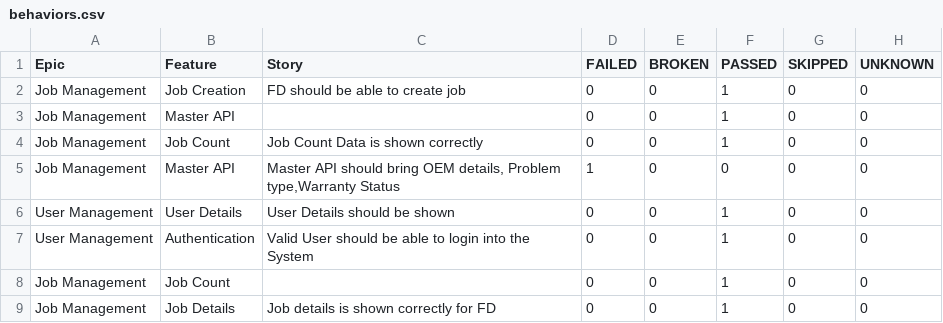
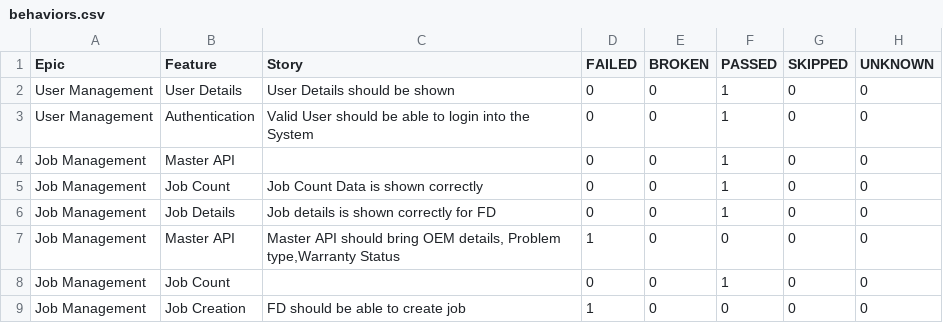
Before and after one commit to rounit/PhoenixTestAutomationFramework, a CSV file: data/behaviors.csv, drawn as a sheet.

```diff
--- a/data/behaviors.csv
+++ b/data/behaviors.csv
@@ -1,9 +1,9 @@
 "Epic","Feature","Story","FAILED","BROKEN","PASSED","SKIPPED","UNKNOWN"
-"Job Management","Job Creation","FD should be able to create job","0","0","1","0","0"
+"User Management","User Details","User Details should be shown","0","0","1","0","0"
+"User Management","Authentication","Valid User should be able to login into the System","0","0","1","0","0"
 "Job Management","Master API","","0","0","1","0","0"
 "Job Management","Job Count","Job Count Data is shown correctly ","0","0","1","0","0"
+"Job Management","Job Details","Job details is shown correctly for FD","0","0","1","0","0"
 "Job Management","Master API","Master API should bring OEM details, Problem type,Warranty Status","1","0","0","0","0"
-"User Management","User Details","User Details should be shown","0","0","1","0","0"
-"User Management","Authentication","Valid User should be able to login into the System","0","0","1","0","0"
 "Job Management","Job Count","","0","0","1","0","0"
-"Job Management","Job Details","Job details is shown correctly for FD","0","0","1","0","0"
+"Job Management","Job Creation","FD should be able to create job","1","0","0","0","0"
```
Also changed, not shown: data/suites.csv, 58 other files.
